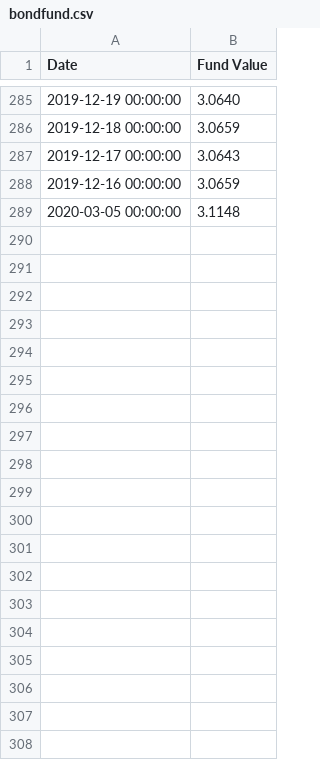
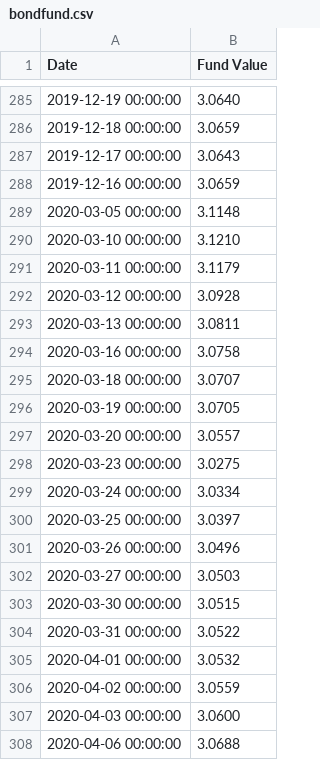
Before and after one commit to jeanathegreat/Python.Projects, a CSV file: code/output/bondfund.csv, drawn as a sheet; only a part is shown, gaps mark what is left out; the diff covers the shown part only.

```diff
--- a/code/output/bondfund.csv
+++ b/code/output/bondfund.csv
@@ -289 +289,20 @@ Date,Fund Value
 2020-03-05 00:00:00,3.1148
+2020-03-10 00:00:00,3.1210
+2020-03-11 00:00:00,3.1179
+2020-03-12 00:00:00,3.0928
+2020-03-13 00:00:00,3.0811
+2020-03-16 00:00:00,3.0758
+2020-03-18 00:00:00,3.0707
+2020-03-19 00:00:00,3.0705
+2020-03-20 00:00:00,3.0557
+2020-03-23 00:00:00,3.0275
+2020-03-24 00:00:00,3.0334
+2020-03-25 00:00:00,3.0397
+2020-03-26 00:00:00,3.0496
+2020-03-27 00:00:00,3.0503
+2020-03-30 00:00:00,3.0515
+2020-03-31 00:00:00,3.0522
+2020-04-01 00:00:00,3.0532
+2020-04-02 00:00:00,3.0559
+2020-04-03 00:00:00,3.0600
+2020-04-06 00:00:00,3.0688
```
Also changed, not shown: 25 added rows elsewhere in this file, code/output/abundancefund.csv, code/output/advantagefund.csv, 12 other files.
